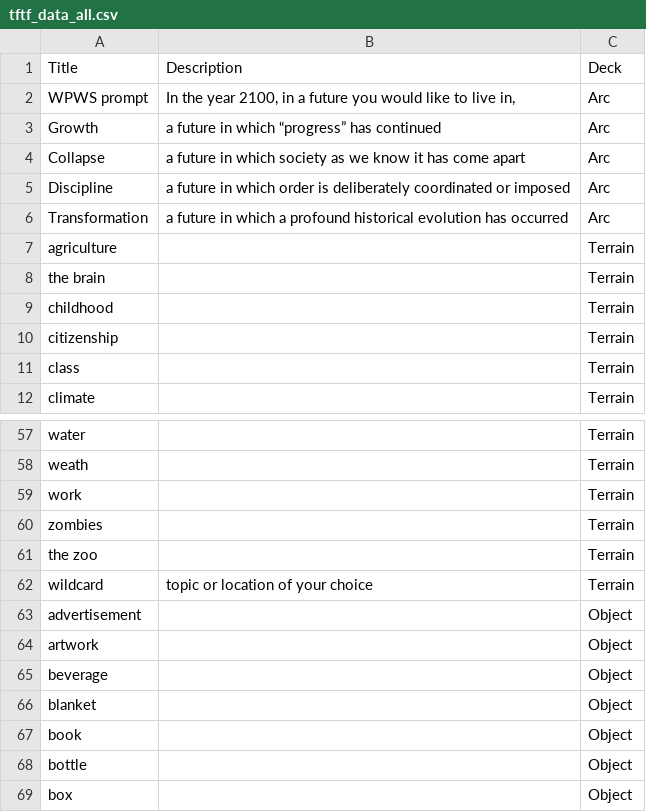
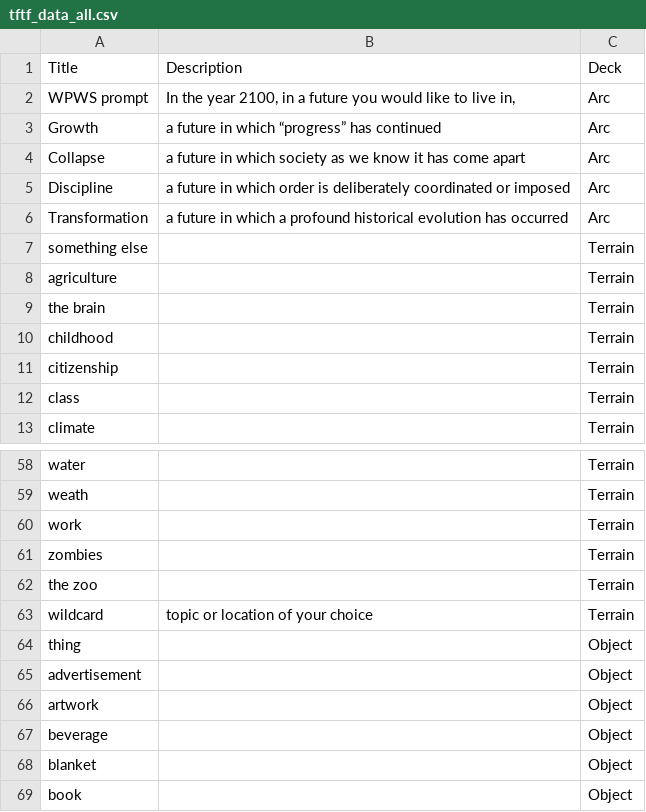
Before and after one commit to NCSU-Libraries/the-thing-from-the-future, a CSV file: src/data/tftf_data_all.csv, drawn as a sheet; only a part is shown, gaps mark what is left out; the shorter side is filled out with more unchanged rows.

Commit message:
updating cards

```diff
--- a/src/data/tftf_data_all.csv
+++ b/src/data/tftf_data_all.csv
@@ -6,2 +6,3 @@ Discipline,a future in which order is deliberately coordinated or imposed,Arc
 Transformation,a future in which a profound historical evolution has occurred,Arc
+something else,,Terrain
 agriculture,,Terrain
@@ -62,2 +63,3 @@ the zoo,,Terrain
 wildcard,topic or location of your choice,Terrain
+thing,,Object
 advertisement,,Object
```
